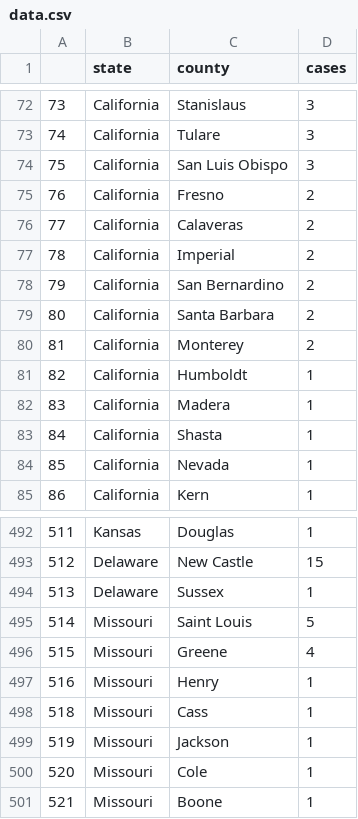
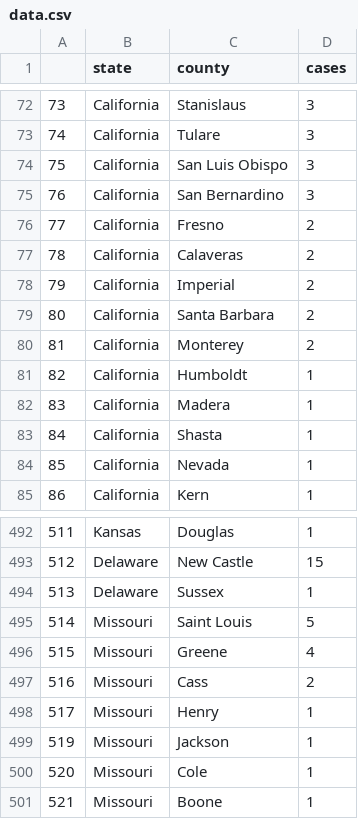
Before and after one commit to randel/COVID-19-US-county-map, a CSV file: data.csv, drawn as a sheet; only a part is shown, gaps mark what is left out; removed rows and columns are numbered as before the commit, all else as after; the diff names each change by its address in the sheet, - before the commit and + after, or states it on an @@ line.

```diff
--- a/data.csv
+++ b/data.csv
+row 75: 76 | California | San Bernardino | 3
@@ column A renumbered between rows 76 and 498 @@
-row 78: 79 | California | San Bernardino | 2
+row 497: 516 | Missouri | Cass | 2
-row 498: 518 | Missouri | Cass | 1
```
Also changed, not shown: 1 other file.
